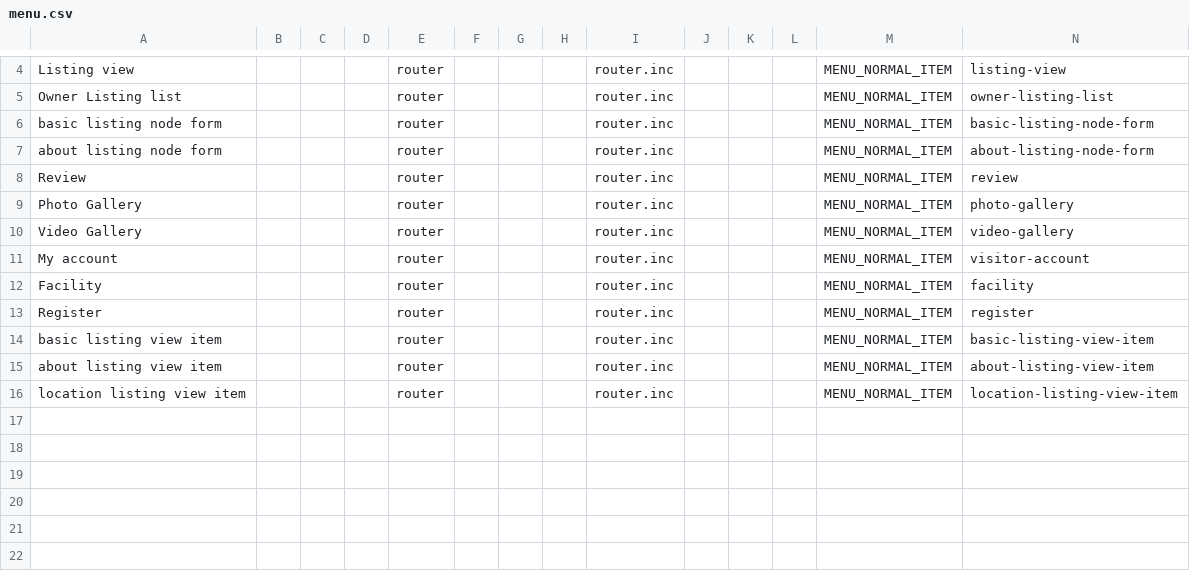
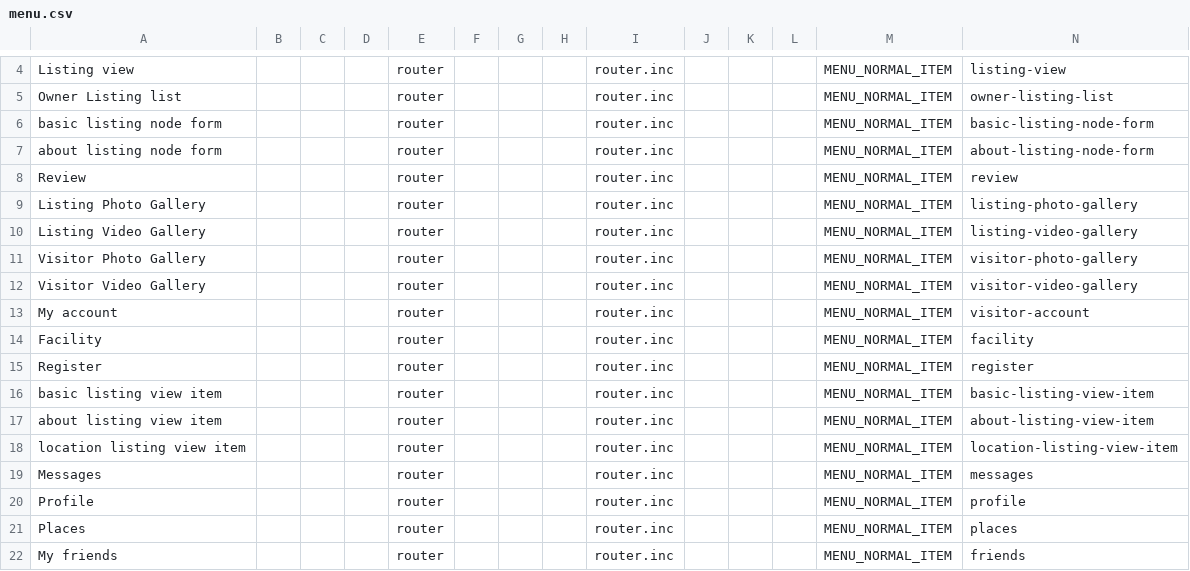
Before and after one commit to genesint/drpl20150525, a CSV file: sites/all/modules/custom/customui/tools/menu.csv, drawn as a sheet; only a part is shown, gaps mark what is left out.

```diff
--- a/sites/all/modules/custom/customui/tools/menu.csv
+++ b/sites/all/modules/custom/customui/tools/menu.csv
@@ -8,4 +8,6 @@ about listing node  form||||router||||router.inc||||MENU_NORMAL_ITEM|about-listi
 Review||||router||||router.inc||||MENU_NORMAL_ITEM|review
-Photo Gallery||||router||||router.inc||||MENU_NORMAL_ITEM|photo-gallery
-Video Gallery||||router||||router.inc||||MENU_NORMAL_ITEM|video-gallery
+Listing Photo Gallery||||router||||router.inc||||MENU_NORMAL_ITEM|listing-photo-gallery
+Listing Video Gallery||||router||||router.inc||||MENU_NORMAL_ITEM|listing-video-gallery
+Visitor Photo Gallery||||router||||router.inc||||MENU_NORMAL_ITEM|visitor-photo-gallery
+Visitor Video Gallery||||router||||router.inc||||MENU_NORMAL_ITEM|visitor-video-gallery
 My account||||router||||router.inc||||MENU_NORMAL_ITEM|visitor-account
@@ -16 +18,5 @@ about listing view item||||router||||router.inc||||MENU_NORMAL_ITEM|about-listin
 location listing view item||||router||||router.inc||||MENU_NORMAL_ITEM|location-listing-view-item
+Messages||||router||||router.inc||||MENU_NORMAL_ITEM|messages
+Profile||||router||||router.inc||||MENU_NORMAL_ITEM|profile
+Places||||router||||router.inc||||MENU_NORMAL_ITEM|places
+My friends||||router||||router.inc||||MENU_NORMAL_ITEM|friends
```
Also changed, not shown: 17 other files.
